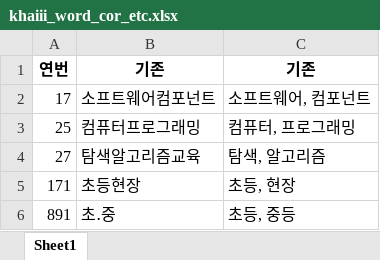
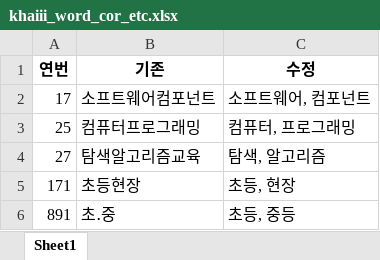
Before and after one commit to nan-noo/yooniverse, an Excel workbook: datamining/khaiii_word_cor_etc.xlsx, sheet Sheet1, drawn as a sheet; only a part is shown; values as stored, in another font and other column widths than the file's, no borders; the diff names each change by its address in the sheet, - before the commit and + after, or states it on an @@ line.

Commit message:
Update khaiii_word_cor_etc.xlsx

```diff
--- a/datamining/khaiii_word_cor_etc.xlsx (sheet Sheet1)
+++ b/datamining/khaiii_word_cor_etc.xlsx (sheet Sheet1)
-C1: 기존
+C1: 수정
```
